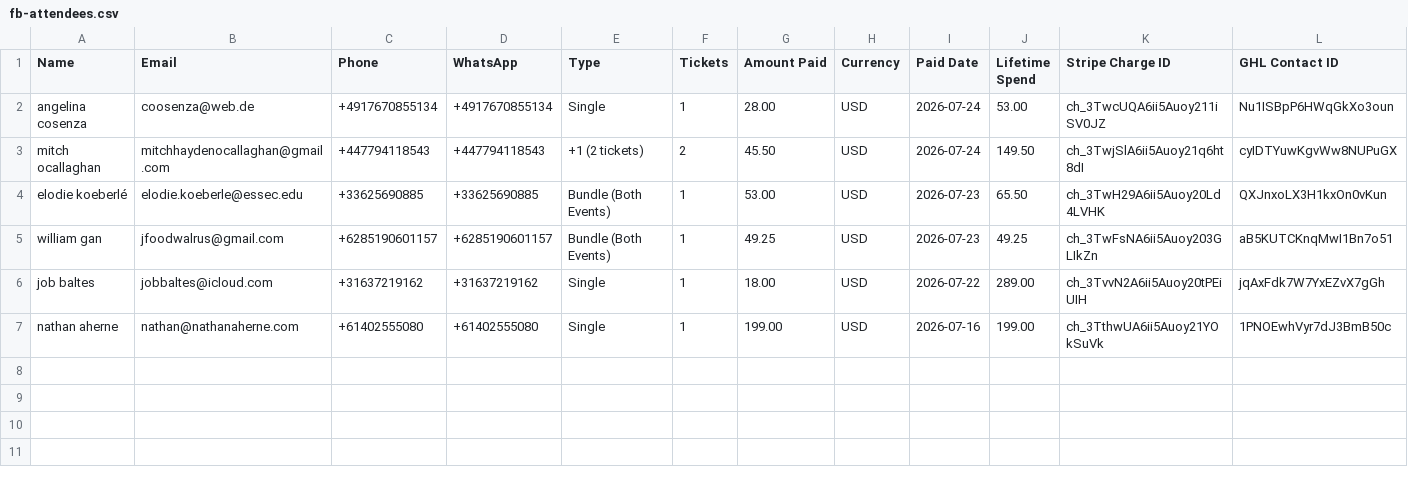
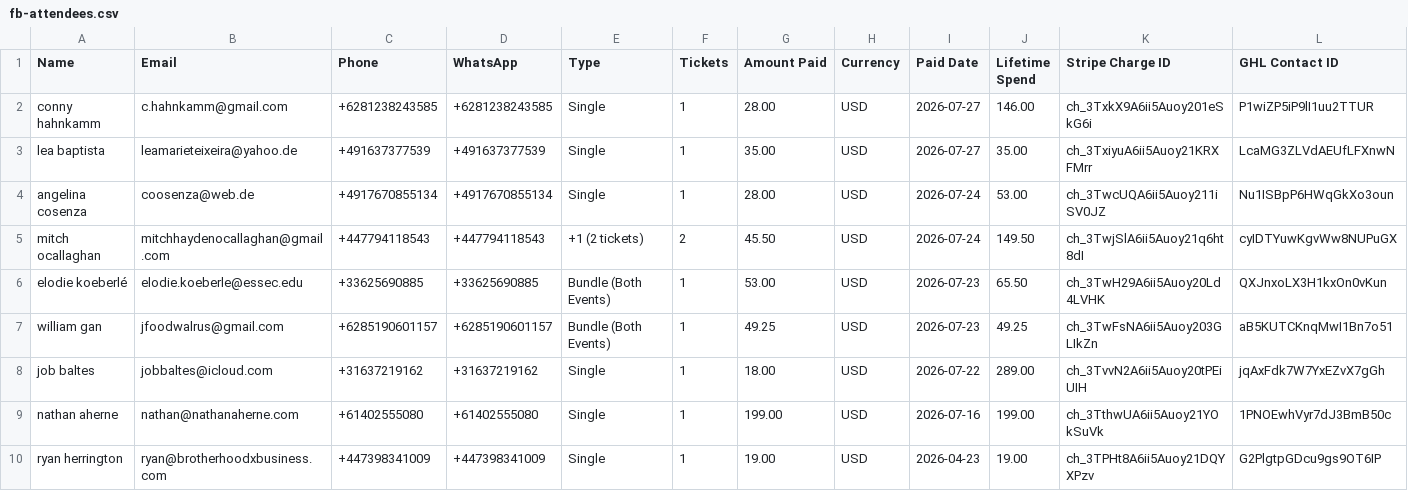
Before and after one commit to parallaxxlifeco/event-dashboard, a CSV file: fb-attendees.csv, drawn as a sheet; only a part is shown; rows hold the shown columns only; the diff names each change by its address in the sheet, - before the commit and + after, or states it on an @@ line.

```diff
--- a/fb-attendees.csv
+++ b/fb-attendees.csv
+row 2: conny hahnkamm | c.hahnkamm@gmail.com | +6281238243585 | +6281238243585 | Single | 1 | 28.00 | USD | 2026-07-27 | 146.00 | ch_3TxkX9A6ii5Auoy201eSkG6i | P1wiZP5iP9lI1uu2TTUR
+row 3: lea baptista | leamarieteixeira@yahoo.de | +491637377539 | +491637377539 | Single | 1 | 35.00 | USD | 2026-07-27 | 35.00 | ch_3TxiyuA6ii5Auoy21KRXFMrr | LcaMG3ZLVdAEUfLFXnwN
+row 10: ryan herrington | ryan@brotherhoodxbusiness.com | +447398341009 | +447398341009 | Single | 1 | 19.00 | USD | 2026-04-23 | 19.00 | ch_3TPHt8A6ii5Auoy21DQYXPzv | G2PlgtpGDcu9gs9OT6IP
```
Also changed, not shown: gia-attendees.csv, 1 other file.
